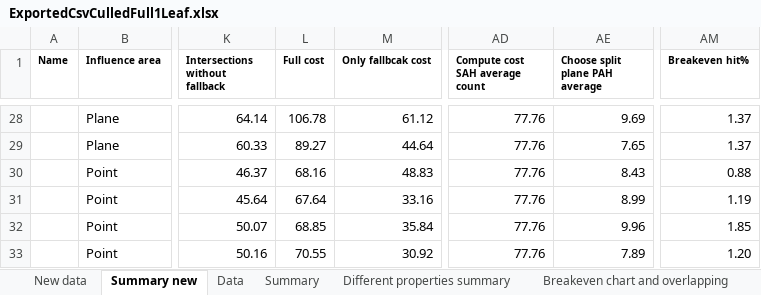
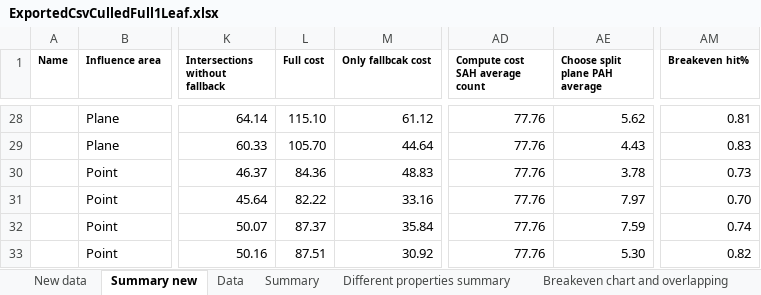
Before and after one commit to Lapo9/Ray-Distribution-Aware-Heuristics-for-BVHs-Construction-in-Ray-Tracing, an Excel workbook: Results/ExportedCsvCulledFull1Leaf.xlsx, sheet Summary new, drawn as a sheet; only a part is shown, gaps mark what is left out; values as stored, in another font and other column widths than the file's, no borders; conditional formats not drawn; the diff covers the shown part only; the diff names each change by its address in the sheet, - before the commit and + after, or states it on an @@ line.

```diff
--- a/Results/ExportedCsvCulledFull1Leaf.xlsx (sheet Summary new)
+++ b/Results/ExportedCsvCulledFull1Leaf.xlsx (sheet Summary new)
-L28 (Full cost): 106.78
+L28 (Full cost): 115.10
-AE28 (Choose split plane PAH average): 9.69
+AE28 (Choose split plane PAH average): 5.62
-AM28 (Breakeven hit%): 1.37
+AM28 (Breakeven hit%): 0.81
-L29 (Full cost): 89.27
+L29 (Full cost): 105.70
-AE29 (Choose split plane PAH average): 7.65
+AE29 (Choose split plane PAH average): 4.43
-AM29 (Breakeven hit%): 1.37
+AM29 (Breakeven hit%): 0.83
-L30 (Full cost): 68.16
+L30 (Full cost): 84.36
-AE30 (Choose split plane PAH average): 8.43
+AE30 (Choose split plane PAH average): 3.78
-AM30 (Breakeven hit%): 0.88
+AM30 (Breakeven hit%): 0.73
-L31 (Full cost): 67.64
+L31 (Full cost): 82.22
-AE31 (Choose split plane PAH average): 8.99
+AE31 (Choose split plane PAH average): 7.97
-AM31 (Breakeven hit%): 1.19
+AM31 (Breakeven hit%): 0.70
-L32 (Full cost): 68.85
+L32 (Full cost): 87.37
-AE32 (Choose split plane PAH average): 9.96
+AE32 (Choose split plane PAH average): 7.59
-AM32 (Breakeven hit%): 1.85
+AM32 (Breakeven hit%): 0.74
-L33 (Full cost): 70.55
+L33 (Full cost): 87.51
-AE33 (Choose split plane PAH average): 7.89
+AE33 (Choose split plane PAH average): 5.30
-AM33 (Breakeven hit%): 1.20
+AM33 (Breakeven hit%): 0.82
```
Also changed, not shown: 2 added rows, 2 removed rows and 58 edited cells elsewhere in this sheet, sheet New data, sheet Data, sheet Breakeven chart and overlapping, sheet PAH and SPFH build time, sheet Accuracy chart, sheet Overlapping% chart, 1 more sheet, other sheet tabs, formulas that keep their value, hidden cells, charts or pictures, 17 other files.
